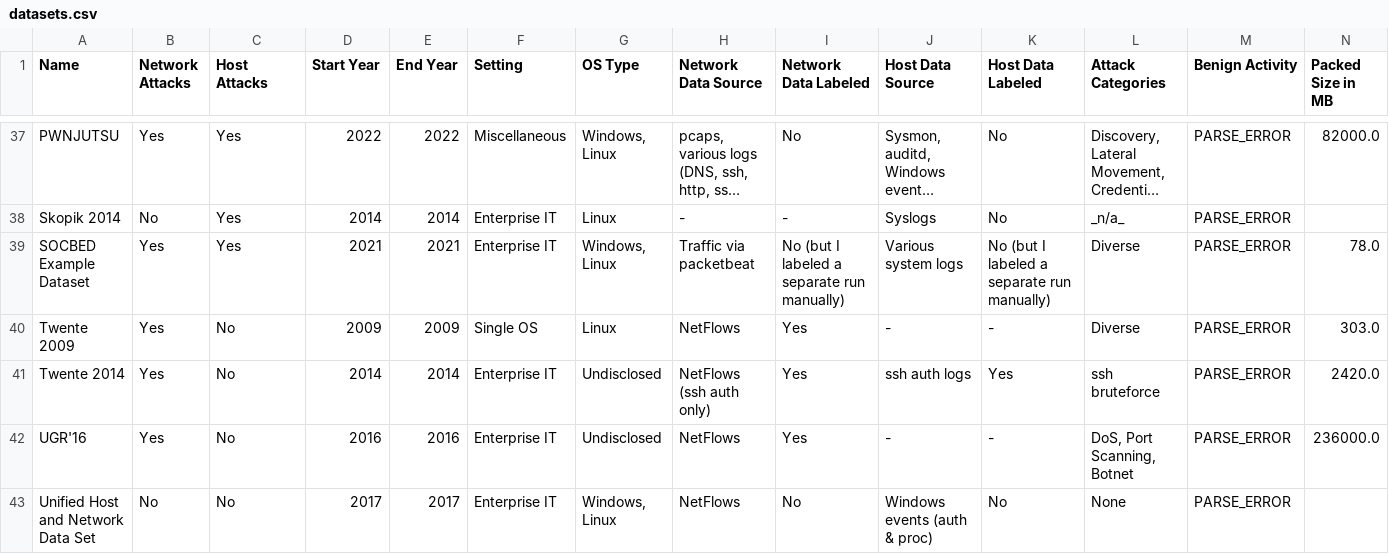
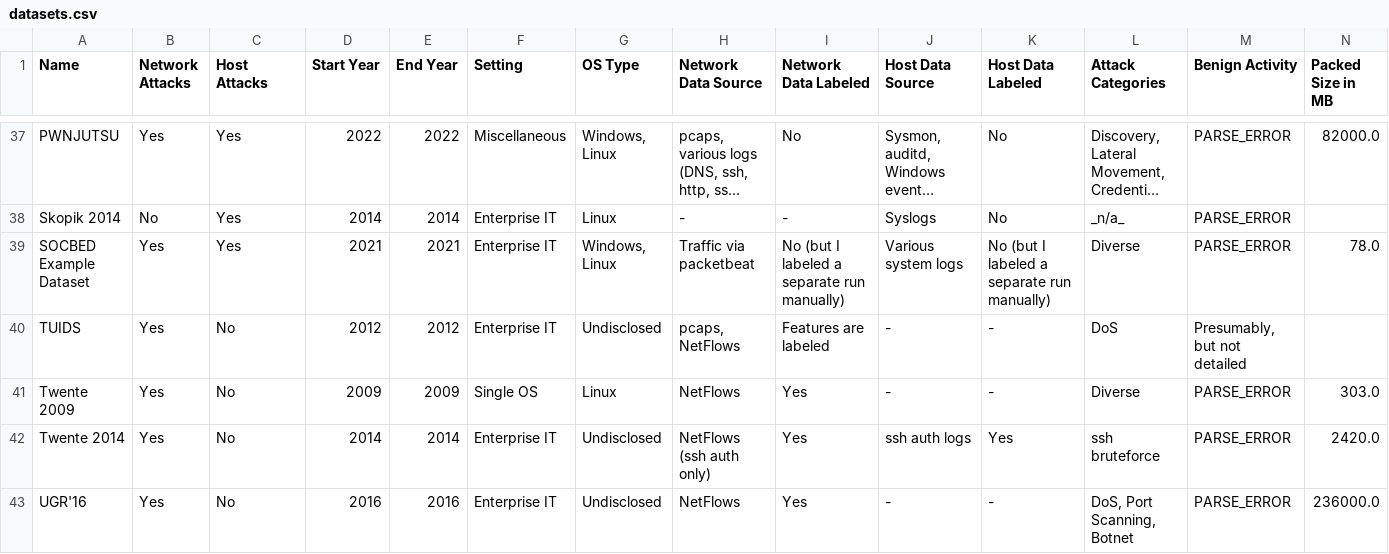
Before and after one commit to fkie-cad/COMIDDS, a CSV file: assets/data/datasets.csv, drawn as a sheet; only a part is shown, gaps mark what is left out; the shorter side is filled out with more unchanged rows; long unchanged cells end in …; rows hold the shown columns only; the diff names each change by its address in the sheet, - before the commit and + after, or states it on an @@ line.

Commit message:
Add TUDIS to CSV file

```diff
--- a/assets/data/datasets.csv
+++ b/assets/data/datasets.csv
+row 40: TUIDS | Yes | No | 2012 | 2012 | Enterprise IT | Undisclosed | pcaps, NetFlows | Features are labeled | - | - | DoS | Presumably, but not detailed
```
